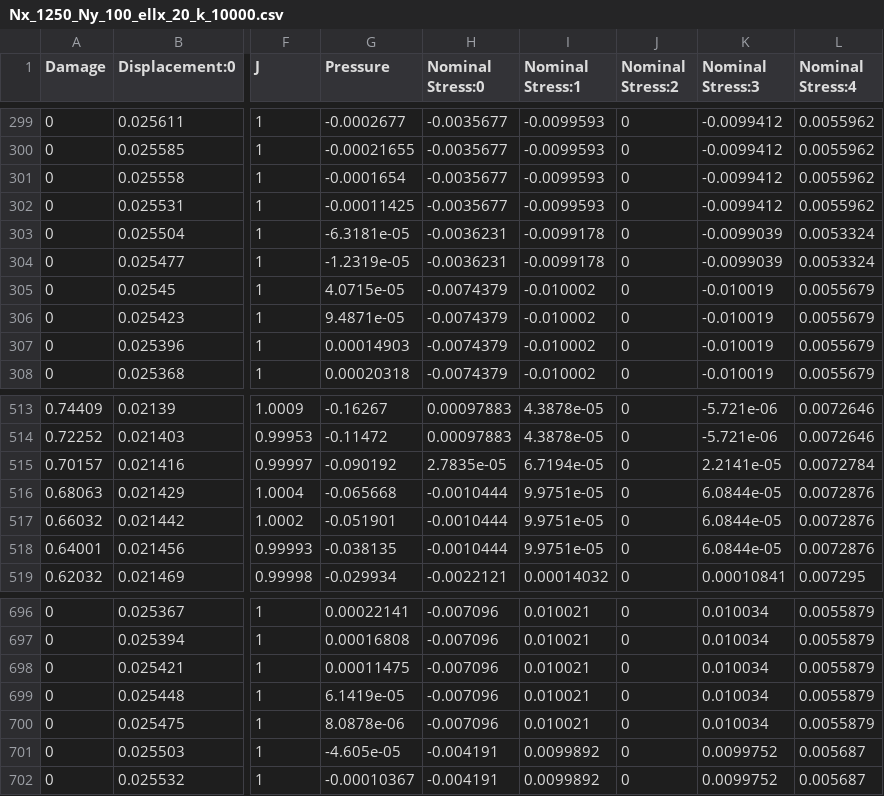
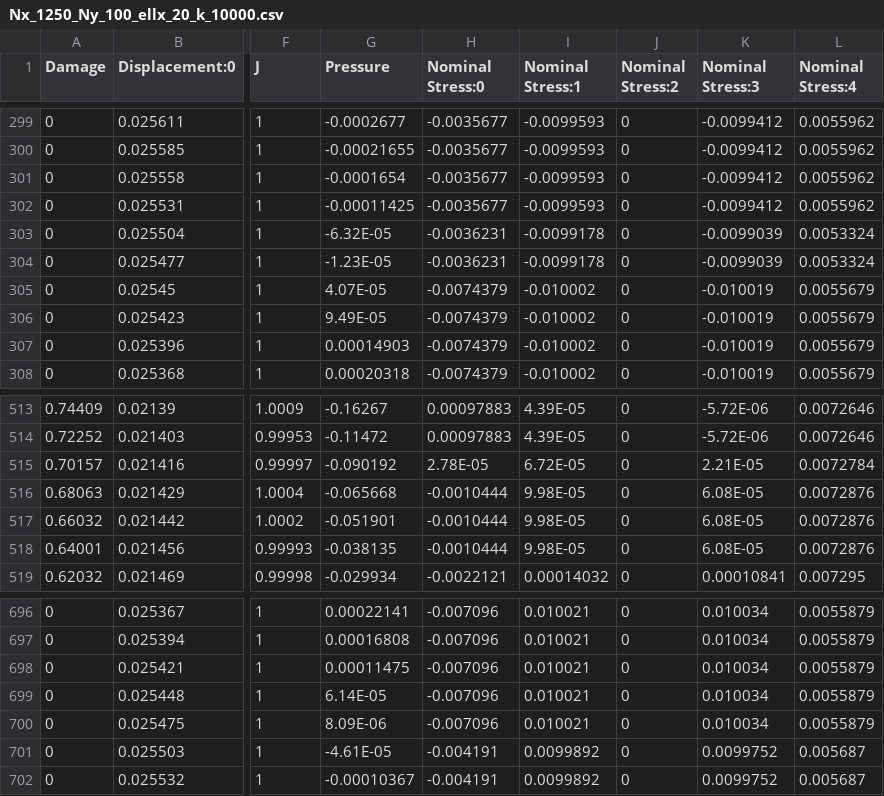
Before and after one commit to idaang267/FEniCS, a CSV file: Phase_Field_Fracture/PressureProfile/Nx_1250_Ny_100_ellx_20_k_10000.csv, drawn as a sheet; only a part is shown, gaps mark what is left out; the diff covers the shown part only; the diff names each change by its address in the sheet, - before the commit and + after, or states it on an @@ line.

```diff
--- a/Phase_Field_Fracture/PressureProfile/Nx_1250_Ny_100_ellx_20_k_10000.csv
+++ b/Phase_Field_Fracture/PressureProfile/Nx_1250_Ny_100_ellx_20_k_10000.csv
-G303 (Pressure): -6.3181e-05
+G303 (Pressure): -6.32E-05
-G304 (Pressure): -1.2319e-05
+G304 (Pressure): -1.23E-05
-G305 (Pressure): 4.0715e-05
+G305 (Pressure): 4.07E-05
-G306 (Pressure): 9.4871e-05
+G306 (Pressure): 9.49E-05
-I513:I514 (Nominal Stress:1): 4.3878e-05
+I513:I514 (Nominal Stress:1): 4.39E-05
-K513:K514 (Nominal Stress:3): -5.721e-06
+K513:K514 (Nominal Stress:3): -5.72E-06
-H515 (Nominal Stress:0): 2.7835e-05
+H515 (Nominal Stress:0): 2.78E-05
-I515 (Nominal Stress:1): 6.7194e-05
+I515 (Nominal Stress:1): 6.72E-05
-K515 (Nominal Stress:3): 2.2141e-05
+K515 (Nominal Stress:3): 2.21E-05
-I516:I518 (Nominal Stress:1): 9.9751e-05
+I516:I518 (Nominal Stress:1): 9.98E-05
-K516:K518 (Nominal Stress:3): 6.0844e-05
+K516:K518 (Nominal Stress:3): 6.08E-05
-G699 (Pressure): 6.1419e-05
+G699 (Pressure): 6.14E-05
-G700 (Pressure): 8.0878e-06
+G700 (Pressure): 8.09E-06
-G701 (Pressure): -4.605e-05
+G701 (Pressure): -4.61E-05
```
Also changed, not shown: 45 edited cells elsewhere in this file, Phase_Field_Fracture/StressProfile/Nx_1250_Ny_150_ellx_25_k_10.csv, 6 other files.
